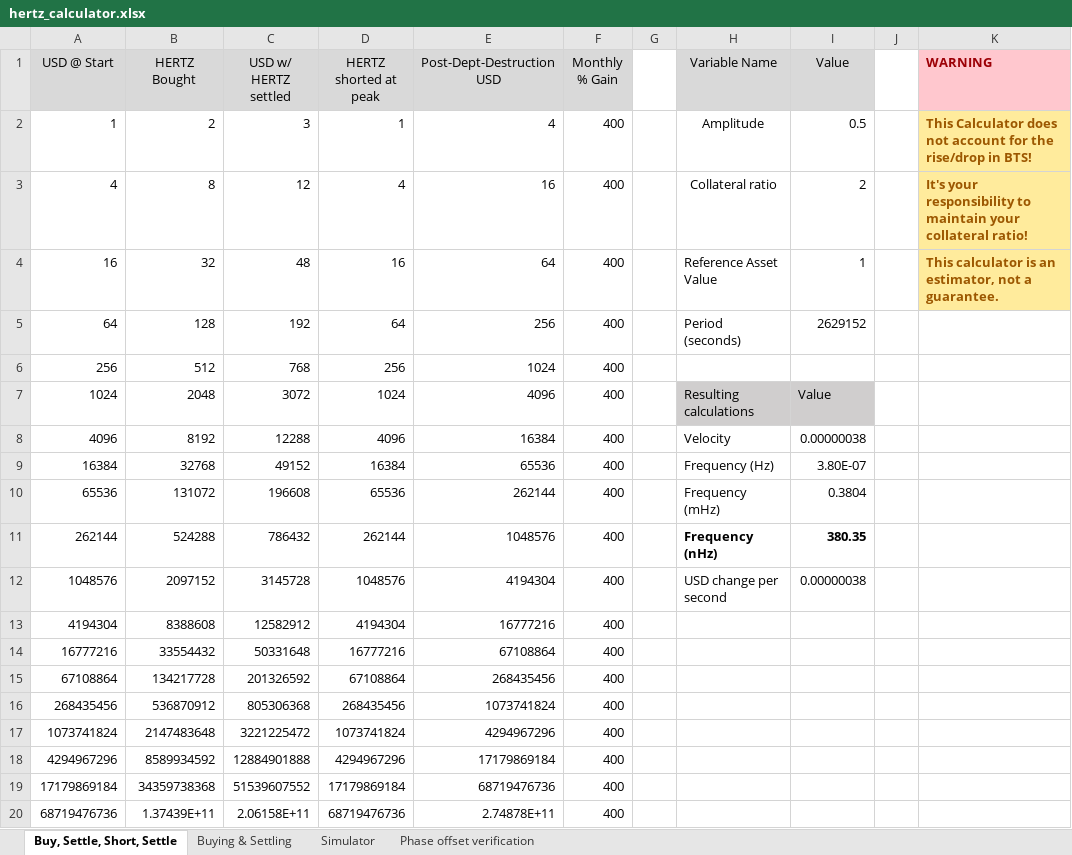
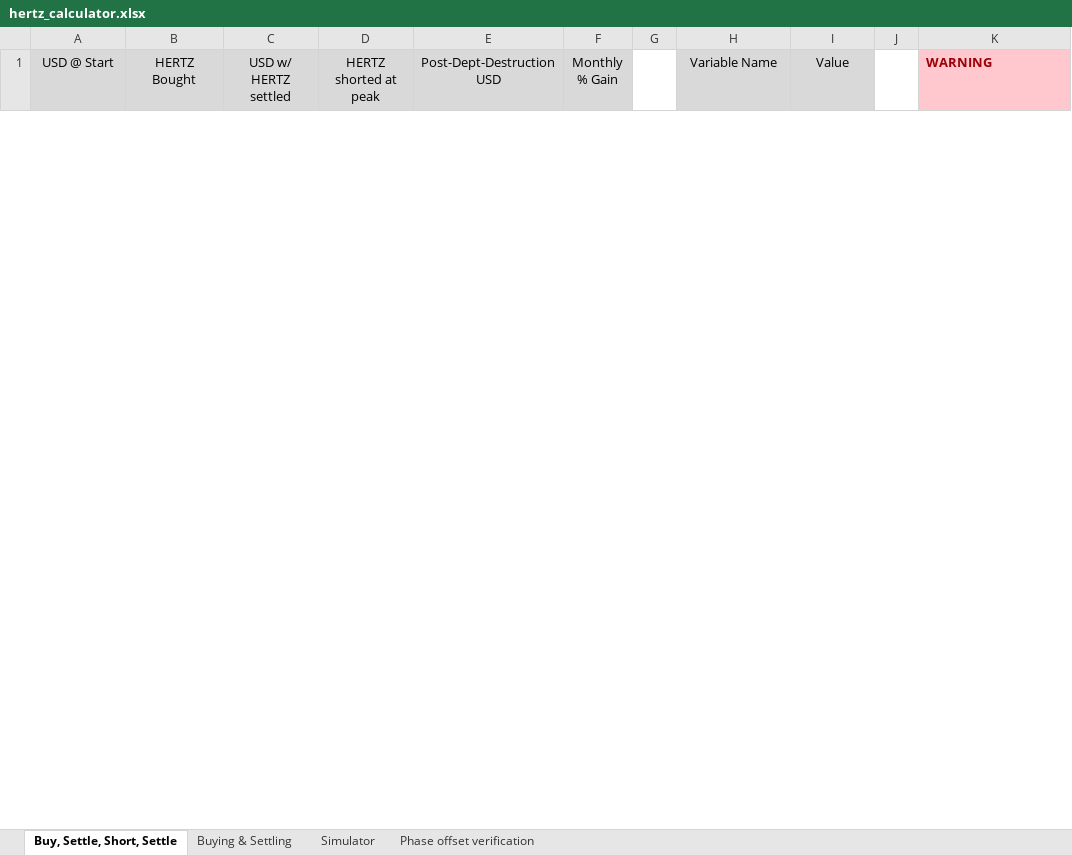
Before and after one commit to BTS-CM/scripts, an Excel workbook: hertz_calculator.xlsx, sheet Buy, Settle, Short, Settle, drawn as a sheet; only a part is shown; values as stored, in another font and other column widths than the file's, no borders; removed rows and columns are numbered as before the commit, all else as after; the diff covers the shown part only; the diff names each change by its address in the sheet, - before the commit and + after, or states it on an @@ line.

Commit message:
Updates & New script
Separated the verification script from the feed script.
Updated the calculator.

```diff
--- a/hertz_calculator.xlsx (sheet Buy, Settle, Short, Settle)
+++ b/hertz_calculator.xlsx (sheet Buy, Settle, Short, Settle)
-row 2: 1 | 2 | 3 | 1 | 4 | 400 |  | Amplitude | 0.5 |  | This Calculator does not account for the rise/drop in BTS!
-row 3: 4 | 8 | 12 | 4 | 16 | 400 |  | Collateral ratio | 2 |  | It's your responsibility to maintain your collateral ratio!
-row 4: 16 | 32 | 48 | 16 | 64 | 400 |  | Reference Asset Value | 1 |  | This calculator is an estimator, not a guarantee.
-row 5: 64 | 128 | 192 | 64 | 256 | 400 |  | Period (seconds) | 2629152
-row 6: 256 | 512 | 768 | 256 | 1024 | 400
-row 7: 1024 | 2048 | 3072 | 1024 | 4096 | 400 |  | Resulting calculations | Value
-row 8: 4096 | 8192 | 12288 | 4096 | 16384 | 400 |  | Velocity | 0.00000038
-row 9: 16384 | 32768 | 49152 | 16384 | 65536 | 400 |  | Frequency (Hz) | 3.80E-07
-row 10: 65536 | 131072 | 196608 | 65536 | 262144 | 400 |  | Frequency (mHz) | 0.3804
-row 11: 262144 | 524288 | 786432 | 262144 | 1048576 | 400 |  | Frequency (nHz) | 380.35
-row 12: 1048576 | 2097152 | 3145728 | 1048576 | 4194304 | 400 |  | USD change per second | 0.00000038
-row 13: 4194304 | 8388608 | 12582912 | 4194304 | 16777216 | 400
-row 14: 16777216 | 33554432 | 50331648 | 16777216 | 67108864 | 400
-row 15: 67108864 | 134217728 | 201326592 | 67108864 | 268435456 | 400
-row 16: 268435456 | 536870912 | 805306368 | 268435456 | 1073741824 | 400
-row 17: 1073741824 | 2147483648 | 3221225472 | 1073741824 | 4294967296 | 400
-row 18: 4294967296 | 8589934592 | 12884901888 | 4294967296 | 17179869184 | 400
-row 19: 17179869184 | 34359738368 | 51539607552 | 17179869184 | 68719476736 | 400
-row 20: 68719476736 | 1.37439E+11 | 2.06158E+11 | 68719476736 | 2.74878E+11 | 400
```
Also changed, not shown: 29 added rows and 10 removed rows elsewhere in this sheet, sheet Simulator, sheet Buying & Settling, sheet Phase offset verification, charts or pictures, 1 other file.
